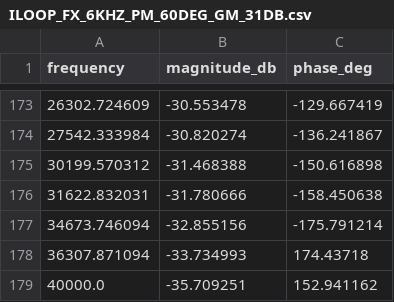
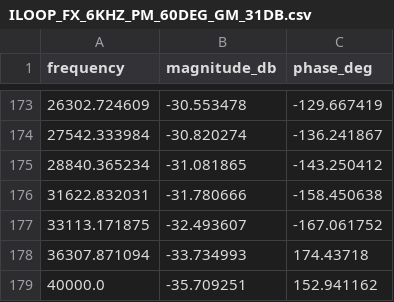
Before and after one commit to sinnedramos08/Software-Frequency-Response-Analyzer, a CSV file: Python Plotter/ILOOP_FX_6KHZ_PM_60DEG_GM_31DB.csv, drawn as a sheet; only a part is shown, gaps mark what is left out; removed rows and columns are numbered as before the commit, all else as after; the diff names each change by its address in the sheet, - before the commit and + after, or states it on an @@ line.

```diff
--- a/Python Plotter/ILOOP_FX_6KHZ_PM_60DEG_GM_31DB.csv
+++ b/Python Plotter/ILOOP_FX_6KHZ_PM_60DEG_GM_31DB.csv
-row 175: 30199.570312 | -31.468388 | -150.616898
+row 175: 28840.365234 | -31.081865 | -143.250412
-row 177: 34673.746094 | -32.855156 | -175.791214
+row 177: 33113.171875 | -32.493607 | -167.061752
```
Also changed, not shown: 14 other files.
